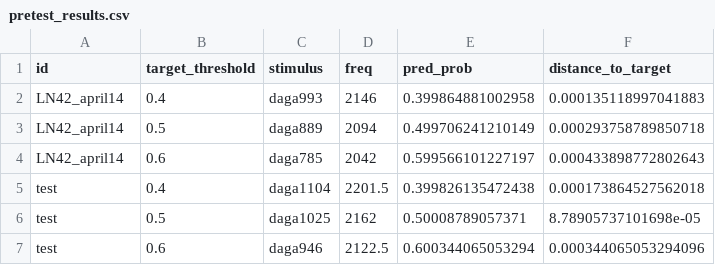
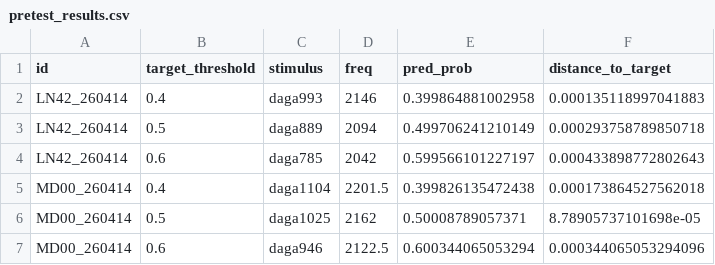
Before and after one commit to m-delem/scott-pdr-analyses, a CSV file: data/pretest_results.csv, drawn as a sheet.

```diff
--- a/data/pretest_results.csv
+++ b/data/pretest_results.csv
@@ -1,7 +1,7 @@
 "id","target_threshold","stimulus","freq","pred_prob","distance_to_target"
-"LN42_april14",0.4,"daga993",2146,0.399864881002958,0.000135118997041883
-"LN42_april14",0.5,"daga889",2094,0.499706241210149,0.000293758789850718
-"LN42_april14",0.6,"daga785",2042,0.599566101227197,0.000433898772802643
-"test",0.4,"daga1104",2201.5,0.399826135472438,0.000173864527562018
-"test",0.5,"daga1025",2162,0.50008789057371,8.78905737101698e-05
-"test",0.6,"daga946",2122.5,0.600344065053294,0.000344065053294096
+"LN42_260414",0.4,"daga993",2146,0.399864881002958,0.000135118997041883
+"LN42_260414",0.5,"daga889",2094,0.499706241210149,0.000293758789850718
+"LN42_260414",0.6,"daga785",2042,0.599566101227197,0.000433898772802643
+"MD00_260414",0.4,"daga1104",2201.5,0.399826135472438,0.000173864527562018
+"MD00_260414",0.5,"daga1025",2162,0.50008789057371,8.78905737101698e-05
+"MD00_260414",0.6,"daga946",2122.5,0.600344065053294,0.000344065053294096
```
Also changed, not shown: 6 other files.
